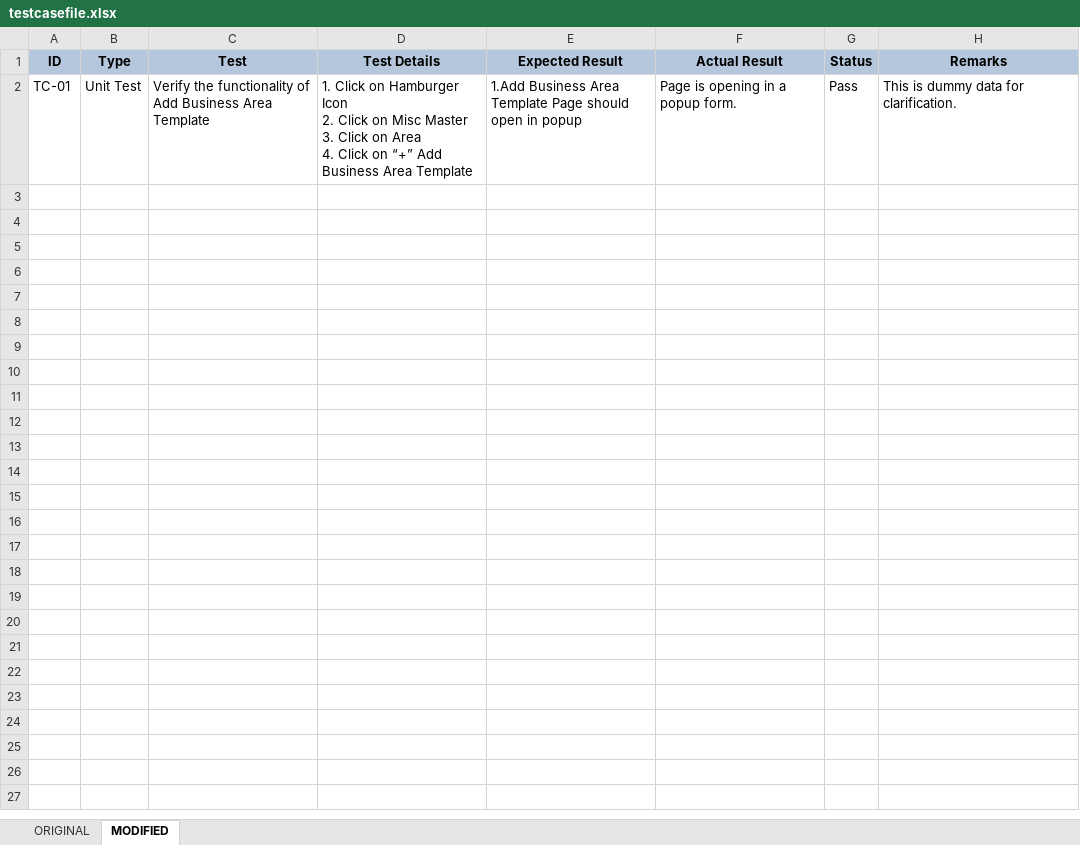
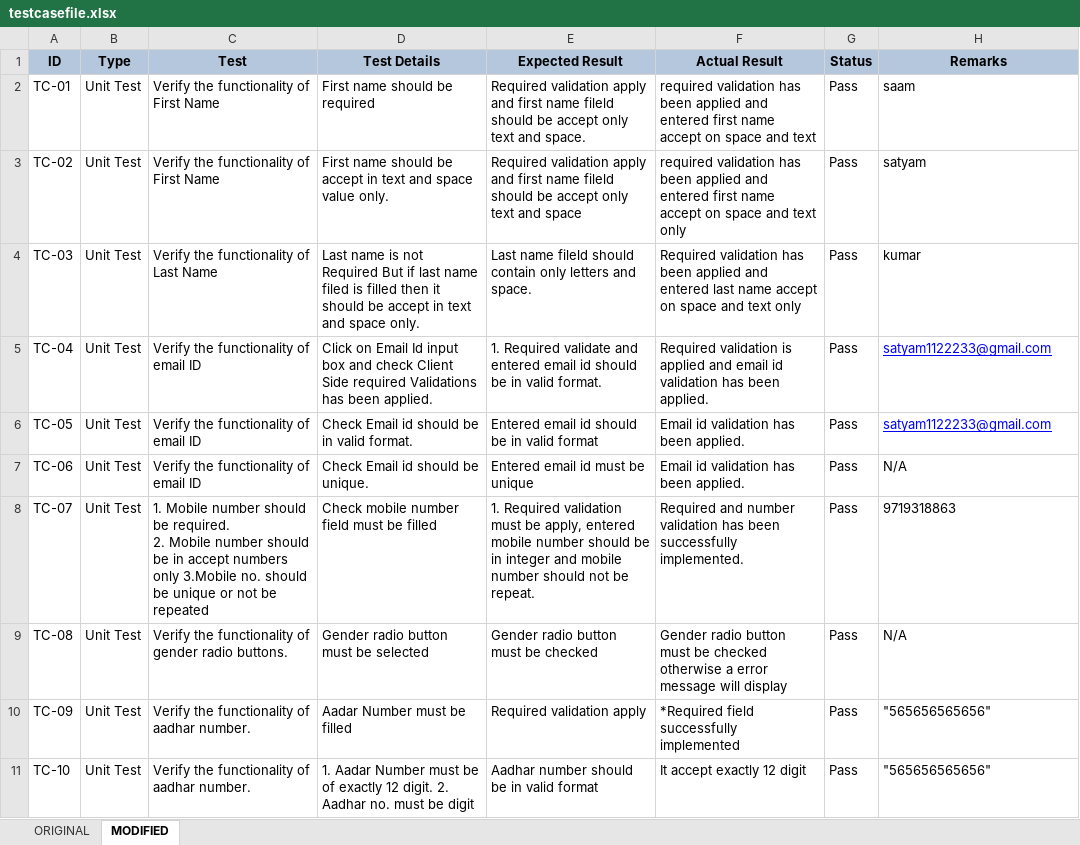
Before and after one commit to satyam1122233/Project_Review, an Excel workbook: unit_testcases/testcasefile.xlsx, sheet MODIFIED, drawn as a sheet; only a part is shown; values as stored, in another font and other column widths than the file's, no borders; ↵ is a line break in a cell; the diff covers the shown part only; the diff names each change by its address in the sheet, - before the commit and + after, or states it on an @@ line.

```diff
--- a/unit_testcases/testcasefile.xlsx (sheet MODIFIED)
+++ b/unit_testcases/testcasefile.xlsx (sheet MODIFIED)
-C2 (Test): …functionality of Add Business Area Template
+C2 (Test): …functionality of First Name
-D2 (Test Details): 1. Click on Hamburger Icon ↵ 2. Click on Misc Master ↵ 3. Click on Area ↵ 4. Click on “+” Add Business Area Template
+D2 (Test Details): First name should be required
-E2 (Expected Result): 1.Add Business Area Template Page should open in popup
+E2 (Expected Result): Required validation apply and first name fileld should be accept only text and space.
-F2 (Actual Result): Page is opening in a popup form.
+F2 (Actual Result): required validation has been applied and entered first name accept on space and text
-H2 (Remarks): This is dummy data for clarification.
+H2 (Remarks): saam
+row 3: TC-02 | Unit Test | Verify the functionality of First Name | First name should be accept in text and space value only. | Required validation apply and first name fileld should be accept only text and space | required validation has been applied and entered first name accept on space and text only | Pass | satyam
+row 4: TC-03 | Unit Test | Verify the functionality of Last Name | Last name is not Required But if last name filed is filled then it should be accept in text and space only. | Last name fileld should contain only letters and space. | Required validation has been applied and entered last name accept on space and text only | Pass | kumar
+row 5: TC-04 | Unit Test | Verify the functionality of email ID | Click on Email Id input box and check Client Side required Validations has been applied. | 1. Required validate and entered email id should be in valid format. | Required validation is applied and email id validation has been applied. | Pass | satyam1122233@gmail.com
+row 6: TC-05 | Unit Test | Verify the functionality of email ID | Check Email id should be in valid format. | Entered email id should be in valid format | Email id validation has been applied. | Pass | satyam1122233@gmail.com
+row 7: TC-06 | Unit Test | Verify the functionality of email ID | Check Email id should be unique. | Entered email id must be unique | Email id validation has been applied. | Pass | N/A
+row 8: TC-07 | Unit Test | 1. Mobile number should be required. ↵ 2. Mobile number should be in accept numbers only 3.Mobile no. should be unique or not be repeated | Check mobile number field must be filled | 1. Required validation must be apply, entered mobile number should be in integer and mobile number should not be repeat. | Required and number validation has been successfully implemented. | Pass | 9719318863
+row 9: TC-08 | Unit Test | Verify the functionality of gender radio buttons. | Gender radio button must be selected | Gender radio button must be checked | Gender radio button must be checked otherwise a error message will display | Pass | N/A
+row 10: TC-09 | Unit Test | Verify the functionality of aadhar number. | Aadar Number must be filled | Required validation apply | *Required field successfully implemented | Pass | "565656565656"
+row 11: TC-10 | Unit Test | Verify the functionality of aadhar number. | 1. Aadar Number must be of exactly 12 digit. 2. Aadhar no. must be digit | Aadhar number should be in valid format | It accept exactly 12 digit | Pass | "565656565656"
```
Also changed, not shown: 22 added rows elsewhere in this sheet.
